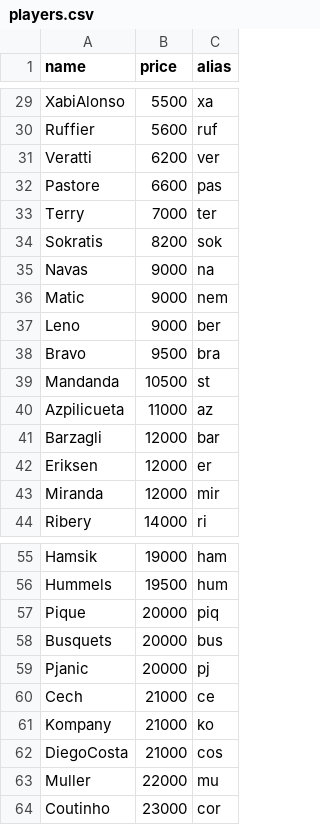
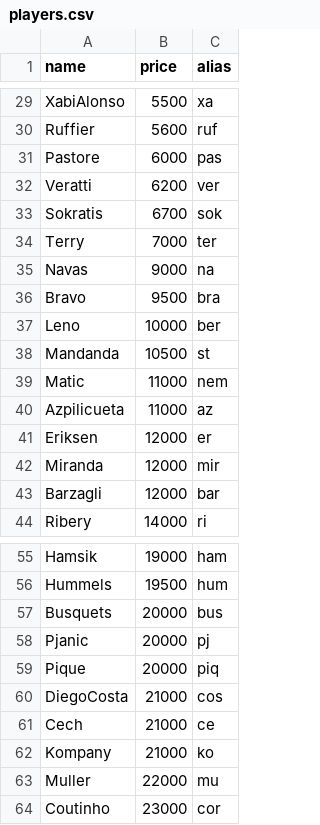
Before and after one commit to O4epegb/Practice, a CSV file: transferAssistant/players.csv, drawn as a sheet; only a part is shown, gaps mark what is left out; the diff covers the shown part only.

Commit message:
Add dynamic price filtering

```diff
--- a/transferAssistant/players.csv
+++ b/transferAssistant/players.csv
@@ -30,15 +30,15 @@ XabiAlonso,5500,xa
 Ruffier,5600,ruf
+Pastore,6000,pas
 Veratti,6200,ver
-Pastore,6600,pas
+Sokratis,6700,sok
 Terry,7000,ter
-Sokratis,8200,sok
 Navas,9000,na
-Matic,9000,nem
-Leno,9000,ber
 Bravo,9500,bra
+Leno,10000,ber
 Mandanda,10500,st
+Matic,11000,nem
 Azpilicueta,11000,az
-Barzagli,12000,bar
 Eriksen,12000,er
 Miranda,12000,mir
+Barzagli,12000,bar
 Ribery,14000,ri
@@ -56,8 +56,8 @@ Hamsik,19000,ham
 Hummels,19500,hum
-Pique,20000,piq
 Busquets,20000,bus
 Pjanic,20000,pj
+Pique,20000,piq
+DiegoCosta,21000,cos
 Cech,21000,ce
 Kompany,21000,ko
-DiegoCosta,21000,cos
 Muller,22000,mu
```
Also changed, not shown: 5 moved rows elsewhere in this file, 4 other files.
